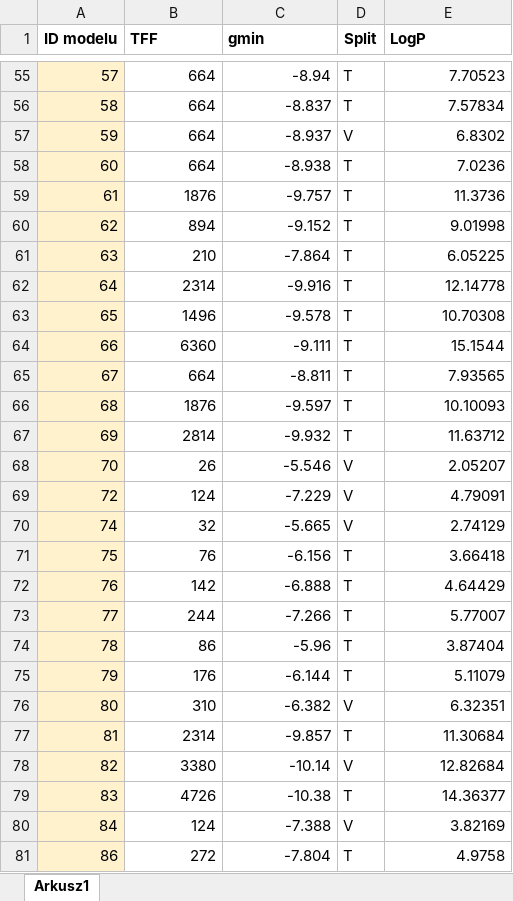
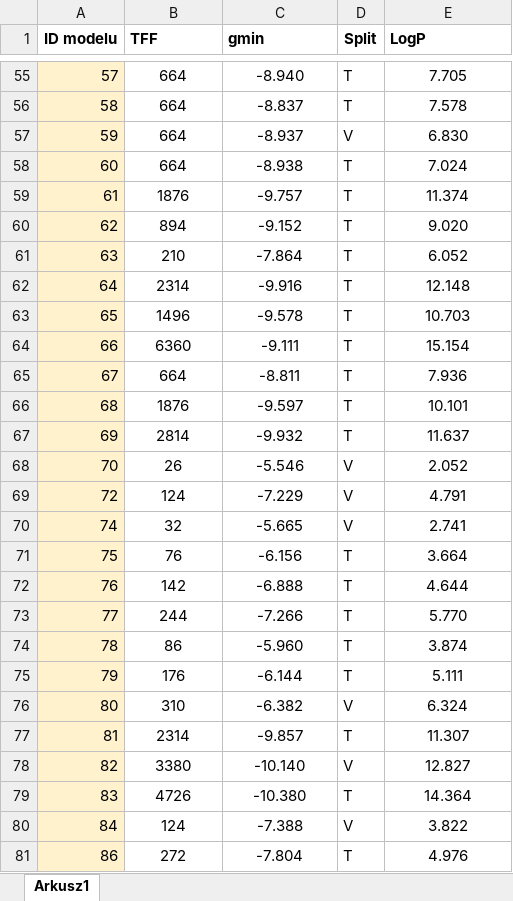
Before and after one commit to mmuff/Promisces-LogP, an Excel workbook: logP.xlsx, sheet Arkusz1, drawn as a sheet; only a part is shown, gaps mark what is left out; values as stored, in another font and other column widths than the file's, no borders; the diff covers the shown part only; the diff names each change by its address in the sheet, - before the commit and + after, or states it on an @@ line.

```diff
--- a/logP.xlsx (sheet Arkusz1)
+++ b/logP.xlsx (sheet Arkusz1)
-B55:C81 alignment: right
+B55:C81 alignment: center
-C55 (gmin): -8.94
+C55 (gmin): -8.940
-E55:E81 alignment: right
+E55:E81 alignment: center
-E55 (LogP): 7.70523
+E55 (LogP): 7.705
-E56 (LogP): 7.57834
+E56 (LogP): 7.578
-E57 (LogP): 6.8302
+E57 (LogP): 6.830
-E58 (LogP): 7.0236
+E58 (LogP): 7.024
-E59 (LogP): 11.3736
+E59 (LogP): 11.374
-E60 (LogP): 9.01998
+E60 (LogP): 9.020
-E61 (LogP): 6.05225
+E61 (LogP): 6.052
-E62 (LogP): 12.14778
+E62 (LogP): 12.148
-E63 (LogP): 10.70308
+E63 (LogP): 10.703
-E64 (LogP): 15.1544
+E64 (LogP): 15.154
-E65 (LogP): 7.93565
+E65 (LogP): 7.936
-E66 (LogP): 10.10093
+E66 (LogP): 10.101
-E67 (LogP): 11.63712
+E67 (LogP): 11.637
-E68 (LogP): 2.05207
+E68 (LogP): 2.052
-E69 (LogP): 4.79091
+E69 (LogP): 4.791
-E70 (LogP): 2.74129
+E70 (LogP): 2.741
-E71 (LogP): 3.66418
+E71 (LogP): 3.664
-E72 (LogP): 4.64429
+E72 (LogP): 4.644
-E73 (LogP): 5.77007
+E73 (LogP): 5.770
-C74 (gmin): -5.96
+C74 (gmin): -5.960
-E74 (LogP): 3.87404
+E74 (LogP): 3.874
-E75 (LogP): 5.11079
+E75 (LogP): 5.111
-E76 (LogP): 6.32351
+E76 (LogP): 6.324
-E77 (LogP): 11.30684
+E77 (LogP): 11.307
-C78 (gmin): -10.14
+C78 (gmin): -10.140
-E78 (LogP): 12.82684
+E78 (LogP): 12.827
-C79 (gmin): -10.38
+C79 (gmin): -10.380
-E79 (LogP): 14.36377
+E79 (LogP): 14.364
-E80 (LogP): 3.82169
+E80 (LogP): 3.822
-E81 (LogP): 4.9758
+E81 (LogP): 4.976
```
Also changed, not shown: 59 edited cells and cell formats elsewhere in this sheet.
